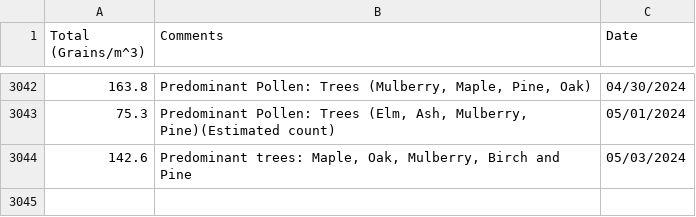
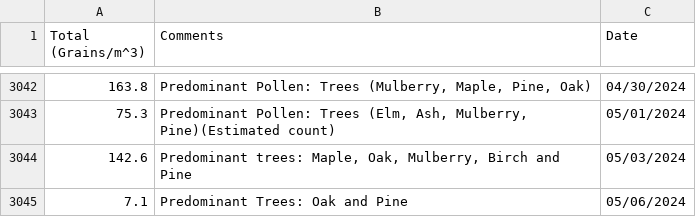
Before and after one commit to stephencarino/pollen, a CSV file: data/pollen-total.csv, drawn as a sheet; only a part is shown, gaps mark what is left out.

```diff
--- a/data/pollen-total.csv
+++ b/data/pollen-total.csv
@@ -3044 +3044,2 @@ Total (Grains/m^3)|Comments|Date
 142.6|Predominant trees: Maple, Oak, Mulberry, Birch and Pine|05/03/2024
+7.1|Predominant Trees: Oak and Pine|05/06/2024
```
Also changed, not shown: data/pollen-type.csv.
